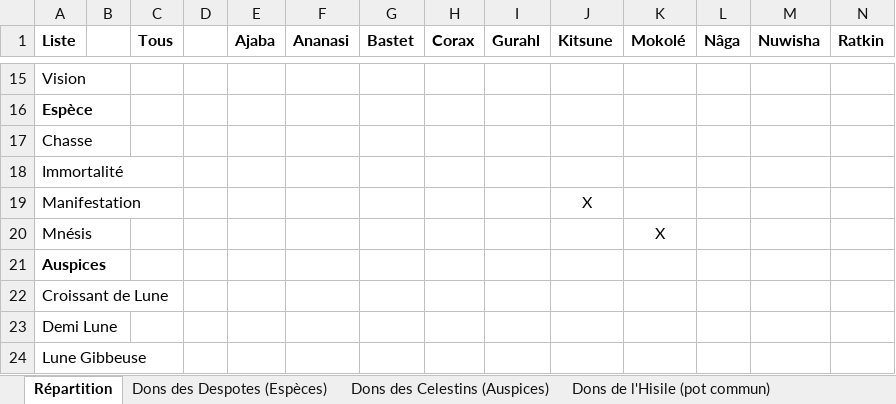
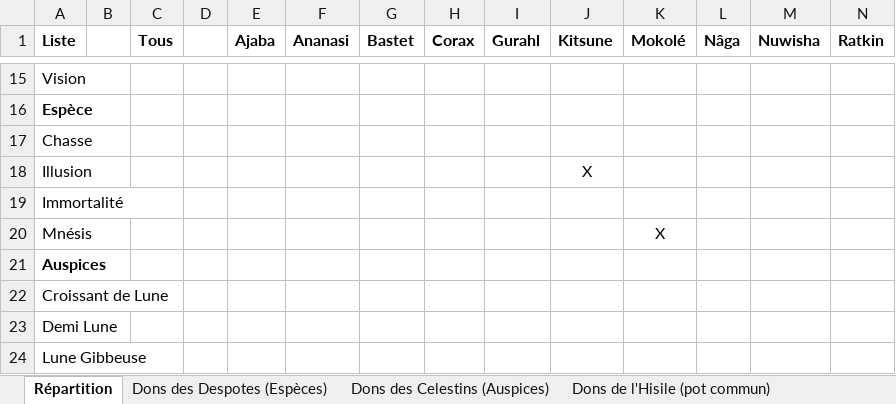
Before and after one commit to Bertolen/Ferae, an Excel workbook: Dons Ferae.xlsx, sheet Répartition, drawn as a sheet; only a part is shown, gaps mark what is left out; values as stored, in another font and other column widths than the file's, no borders; removed rows and columns are numbered as before the commit, all else as after; rows hold the shown columns only; the diff names each change by its address in the sheet, - before the commit and + after, or states it on an @@ line.

Commit message:
Début des d'Illusion (Kitsune)

```diff
--- a/Dons Ferae.xlsx (sheet Répartition)
+++ b/Dons Ferae.xlsx (sheet Répartition)
+row 18: Illusion |  |  |  |  |  |  |  |  | X
-row 19: Manifestation |  |  |  |  |  |  |  |  | X
```
Also changed, not shown: sheet Dons des Despotes (Espèces), Les différents types de Ferae.xlsx.
